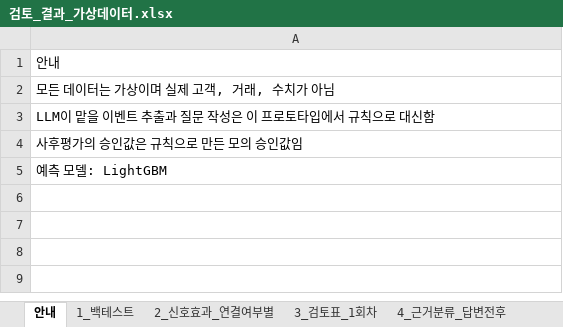
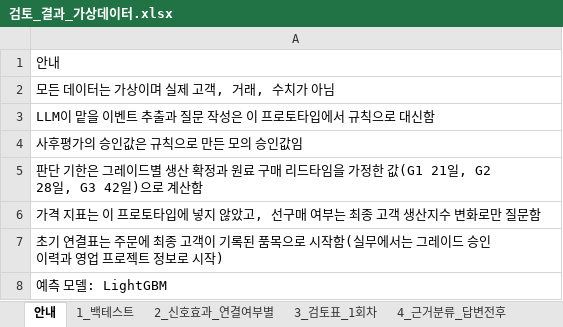
Before and after one commit to gusdn2954/work, an Excel workbook: demand-review-prototype/results/검토_결과_가상데이터.xlsx, sheet 안내, drawn as a sheet; values as stored, in another font and other column widths than the file's, no borders; the diff names each change by its address in the sheet, - before the commit and + after, or states it on an @@ line.

```diff
--- a/demand-review-prototype/results/검토_결과_가상데이터.xlsx (sheet 안내)
+++ b/demand-review-prototype/results/검토_결과_가상데이터.xlsx (sheet 안내)
+row 5: 판단 기한은 그레이드별 생산 확정과 원료 구매 리드타임을 가정한 값(G1 21일, G2 28일, G3 42일)으로 계산함
+row 6: 가격 지표는 이 프로토타입에 넣지 않았고, 선구매 여부는 최종 고객 생산지수 변화로만 질문함
+row 7: 초기 연결표는 주문에 최종 고객이 기록된 품목으로 시작함(실무에서는 그레이드 승인 이력과 영업 프로젝트 정보로 시작)
```
Also changed, not shown: sheet 6_검토표_답변후재실행, sheet 3_검토표_1회차, 3 other files.
